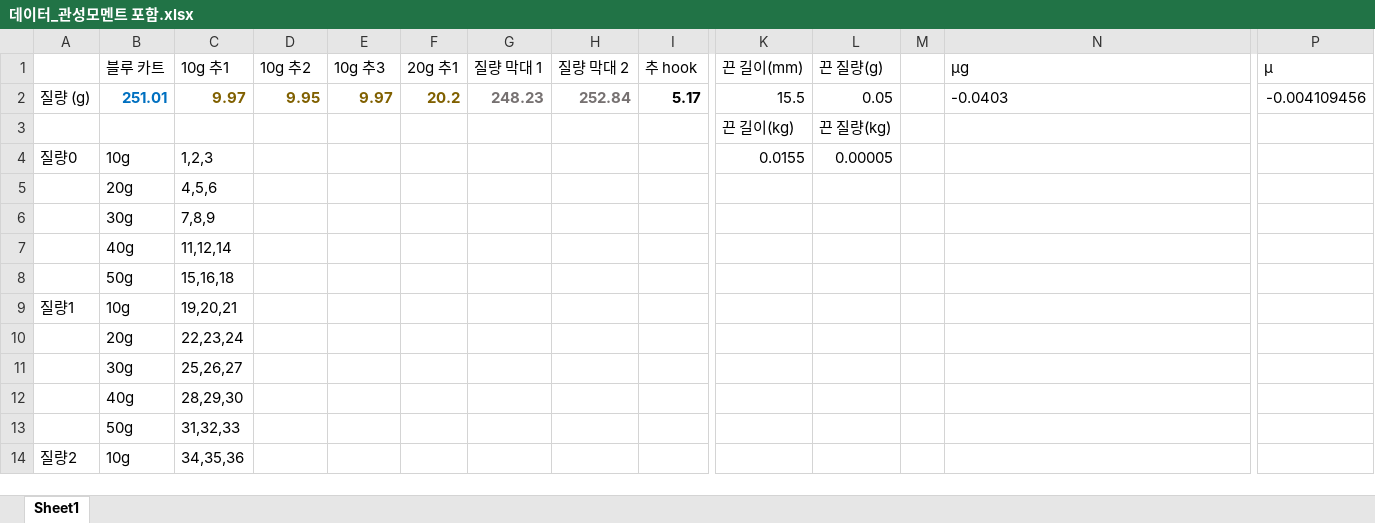
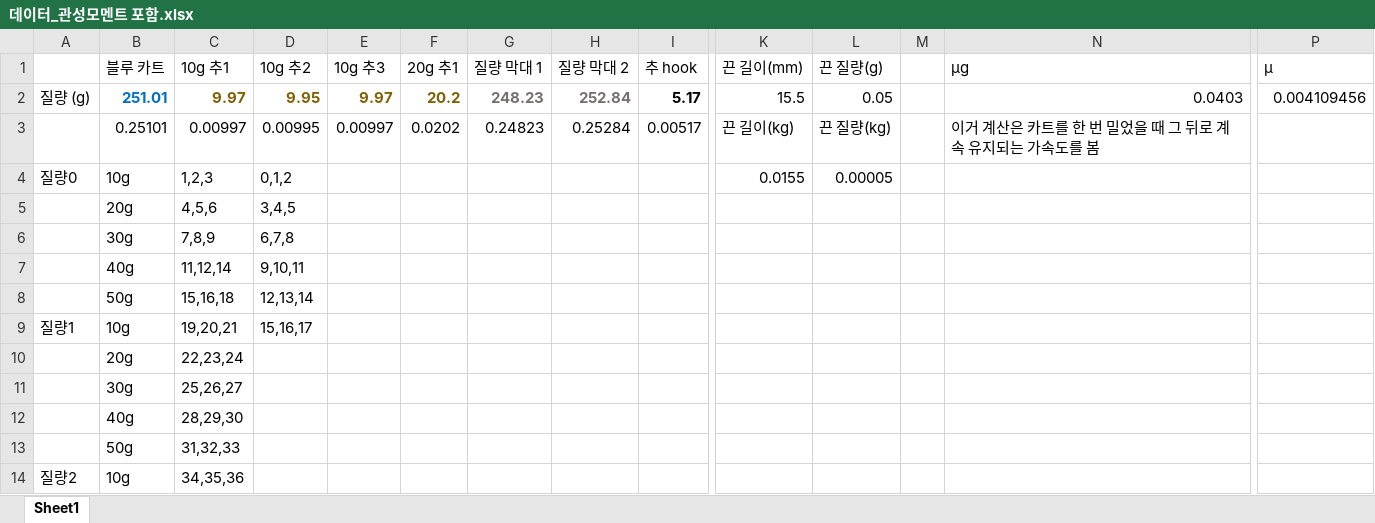
Before and after one commit to gsa-projects/physics-experiment, an Excel workbook: 1. 뉴턴 2법칙/데이터_관성모멘트 포함.xlsx, sheet Sheet1, drawn as a sheet; only a part is shown, gaps mark what is left out; values as stored, in another font and other column widths than the file's, no borders; removed rows and columns are numbered as before the commit, all else as after; rows hold the shown columns only; the diff names each change by its address in the sheet, - before the commit and + after, or states it on an @@ line.

```diff
--- a/1. 뉴턴 2법칙/데이터_관성모멘트 포함.xlsx (sheet Sheet1)
+++ b/1. 뉴턴 2법칙/데이터_관성모멘트 포함.xlsx (sheet Sheet1)
-N2 (μg): -0.0403
+N2 (μg): 0.0403
-P2 (μ): -0.004109456
+P2 (μ): 0.004109456
-row 3:  |  |  |  |  |  |  |  |  | 끈 길이(kg) | 끈 질량(kg)
+row 3:  | 0.25101 | 0.00997 | 0.00995 | 0.00997 | 0.0202 | 0.24823 | 0.25284 | 0.00517 | 끈 길이(kg) | 끈 질량(kg) |  | 이거 계산은 카트를 한 번 밀었을 때 그 뒤로 계속 유지되는 가속도를 봄
-D4 (10g 추2): (empty)
+D4 (10g 추2): 0,1,2
-D5 (10g 추2): (empty)
+D5 (10g 추2): 3,4,5
-D6 (10g 추2): (empty)
+D6 (10g 추2): 6,7,8
-D7 (10g 추2): (empty)
+D7 (10g 추2): 9,10,11
-D8 (10g 추2): (empty)
+D8 (10g 추2): 12,13,14
-D9 (10g 추2): (empty)
+D9 (10g 추2): 15,16,17
```
Also changed, not shown: 25 other files.
